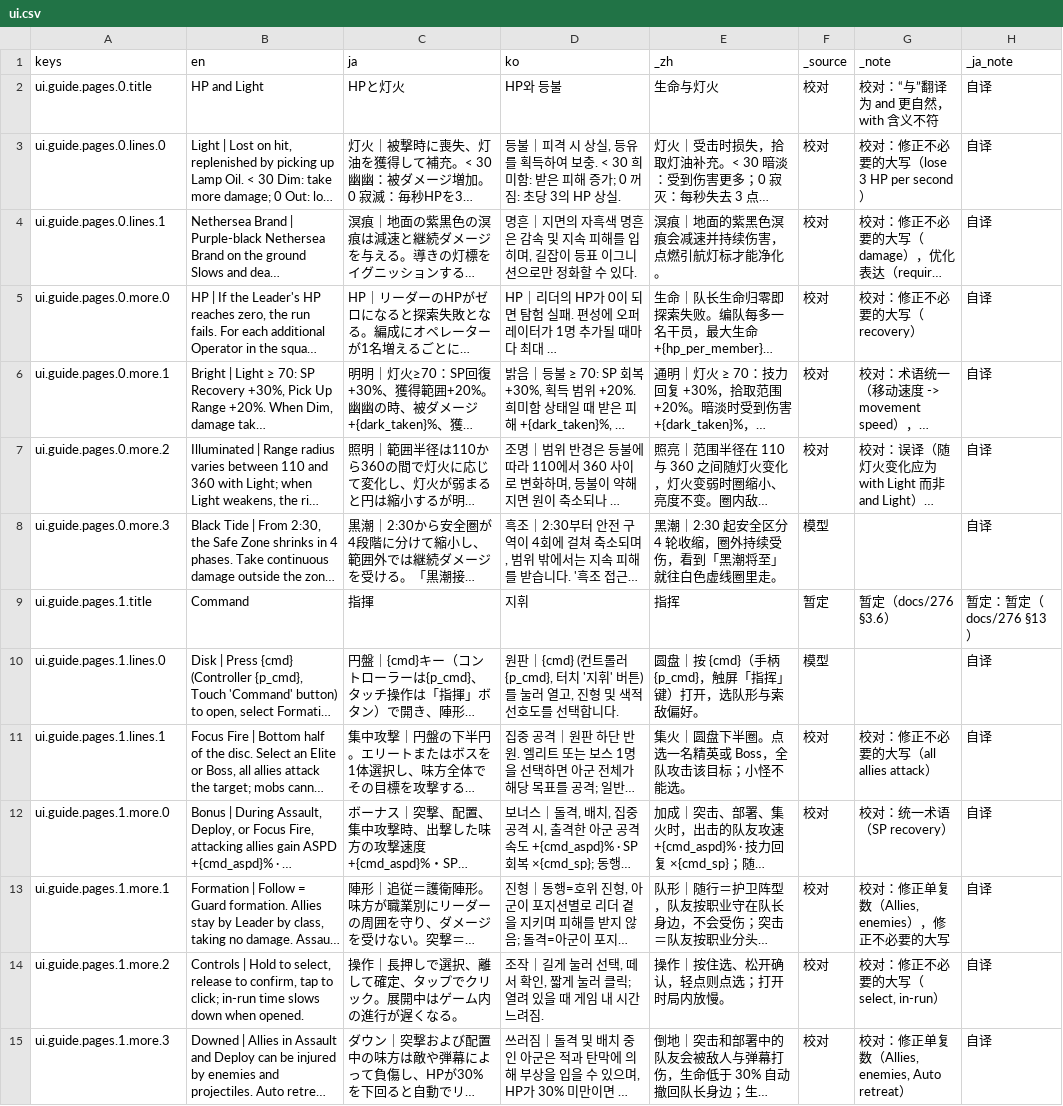
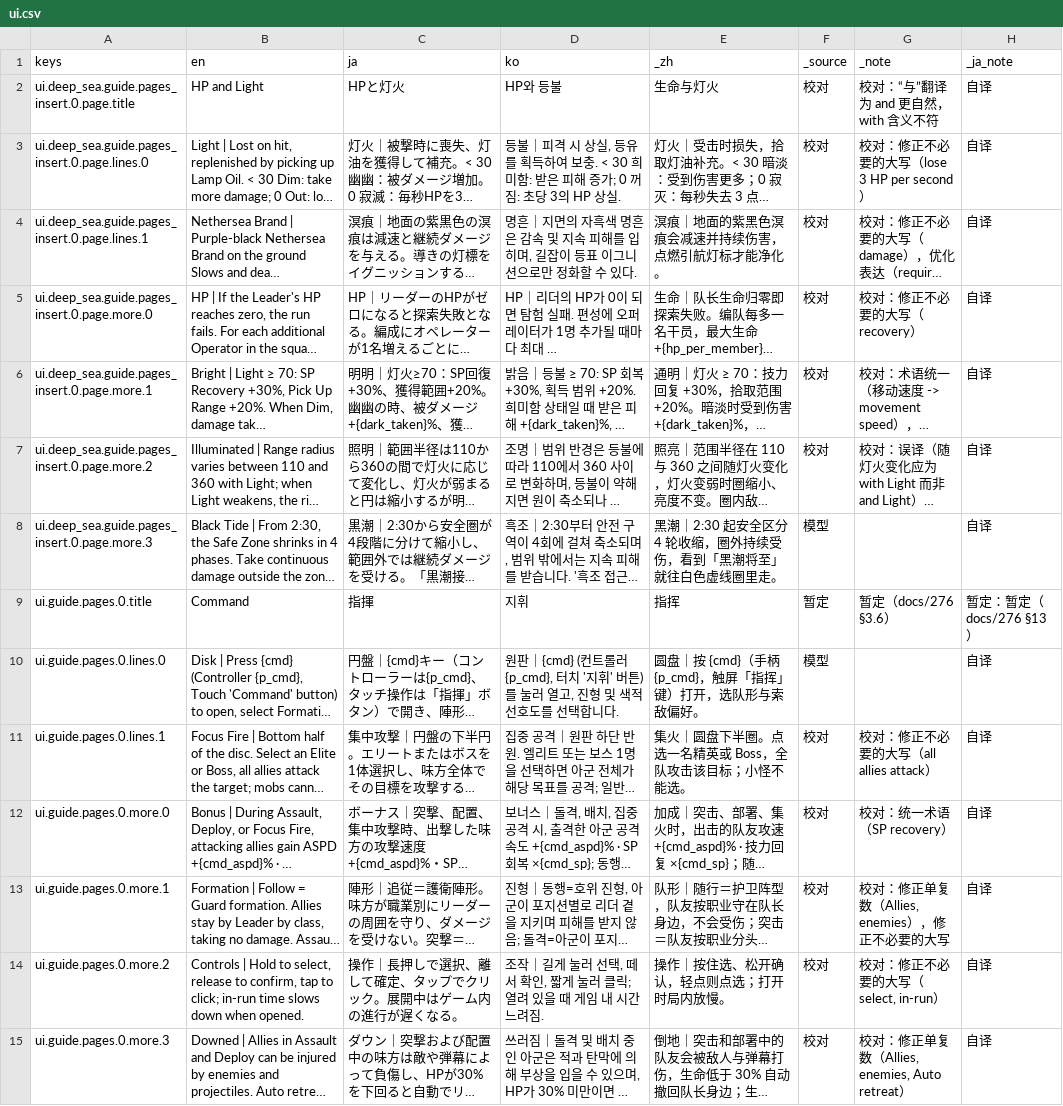
Before and after one commit to cryus-2000/ArknightsSurvivors, a CSV file: game/l10n/ui.csv, drawn as a sheet; only a part is shown; long unchanged cells end in …; the diff covers the shown part only; the diff names each change by its address in the sheet, - before the commit and + after, or states it on an @@ line.

```diff
--- a/game/l10n/ui.csv
+++ b/game/l10n/ui.csv
-A2 (keys): ui.guide.pages.0.title
+A2 (keys): ui.deep_sea.guide.pages_insert.0.page.title
-A3 (keys): ui.guide.pages.0.lines.0
+A3 (keys): ui.deep_sea.guide.pages_insert.0.page.lines.0
-A4 (keys): ui.guide.pages.0.lines.1
+A4 (keys): ui.deep_sea.guide.pages_insert.0.page.lines.1
-A5 (keys): ui.guide.pages.0.more.0
+A5 (keys): ui.deep_sea.guide.pages_insert.0.page.more.0
-A6 (keys): ui.guide.pages.0.more.1
+A6 (keys): ui.deep_sea.guide.pages_insert.0.page.more.1
-A7 (keys): ui.guide.pages.0.more.2
+A7 (keys): ui.deep_sea.guide.pages_insert.0.page.more.2
-A8 (keys): ui.guide.pages.0.more.3
+A8 (keys): ui.deep_sea.guide.pages_insert.0.page.more.3
-A9 (keys): ui.guide.pages.1.title
+A9 (keys): ui.guide.pages.0.title
-A10 (keys): ui.guide.pages.1.lines.0
+A10 (keys): ui.guide.pages.0.lines.0
-A11 (keys): ui.guide.pages.1.lines.1
+A11 (keys): ui.guide.pages.0.lines.1
-A12 (keys): ui.guide.pages.1.more.0
+A12 (keys): ui.guide.pages.0.more.0
-A13 (keys): ui.guide.pages.1.more.1
+A13 (keys): ui.guide.pages.0.more.1
-A14 (keys): ui.guide.pages.1.more.2
+A14 (keys): ui.guide.pages.0.more.2
-A15 (keys): ui.guide.pages.1.more.3
+A15 (keys): ui.guide.pages.0.more.3
```
Also changed, not shown: 48 edited cells elsewhere in this file, 38 other files.
